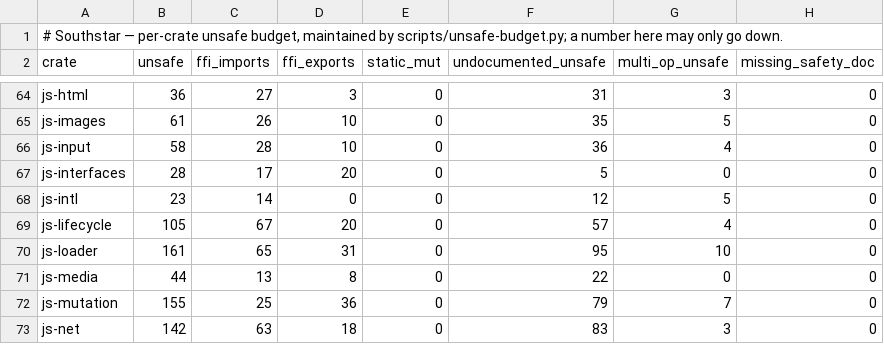
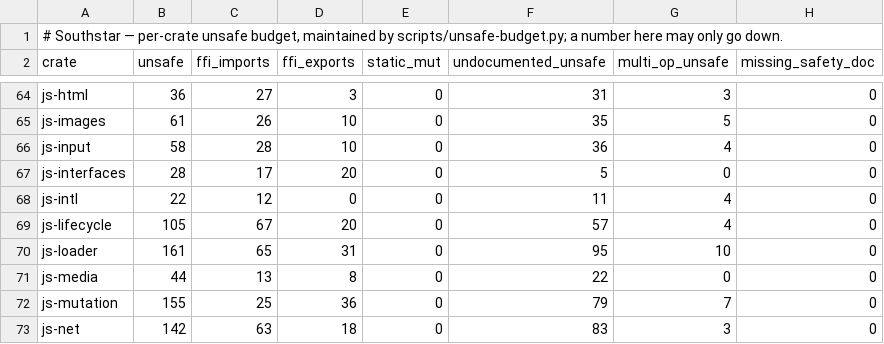
Before and after one commit to nordstjernen-web/southstar-browser, a TSV file: rust/unsafe-budget.tsv, drawn as a sheet; only a part is shown, gaps mark what is left out.

```diff
--- a/rust/unsafe-budget.tsv
+++ b/rust/unsafe-budget.tsv
@@ -67,3 +67,3 @@ js-input	58	28	10	0	36	4	0
 js-interfaces	28	17	20	0	5	0	0
-js-intl	23	14	0	0	12	5	0
+js-intl	22	12	0	0	11	4	0
 js-lifecycle	105	67	20	0	57	4	0
```
Also changed, not shown: 3 other files.
